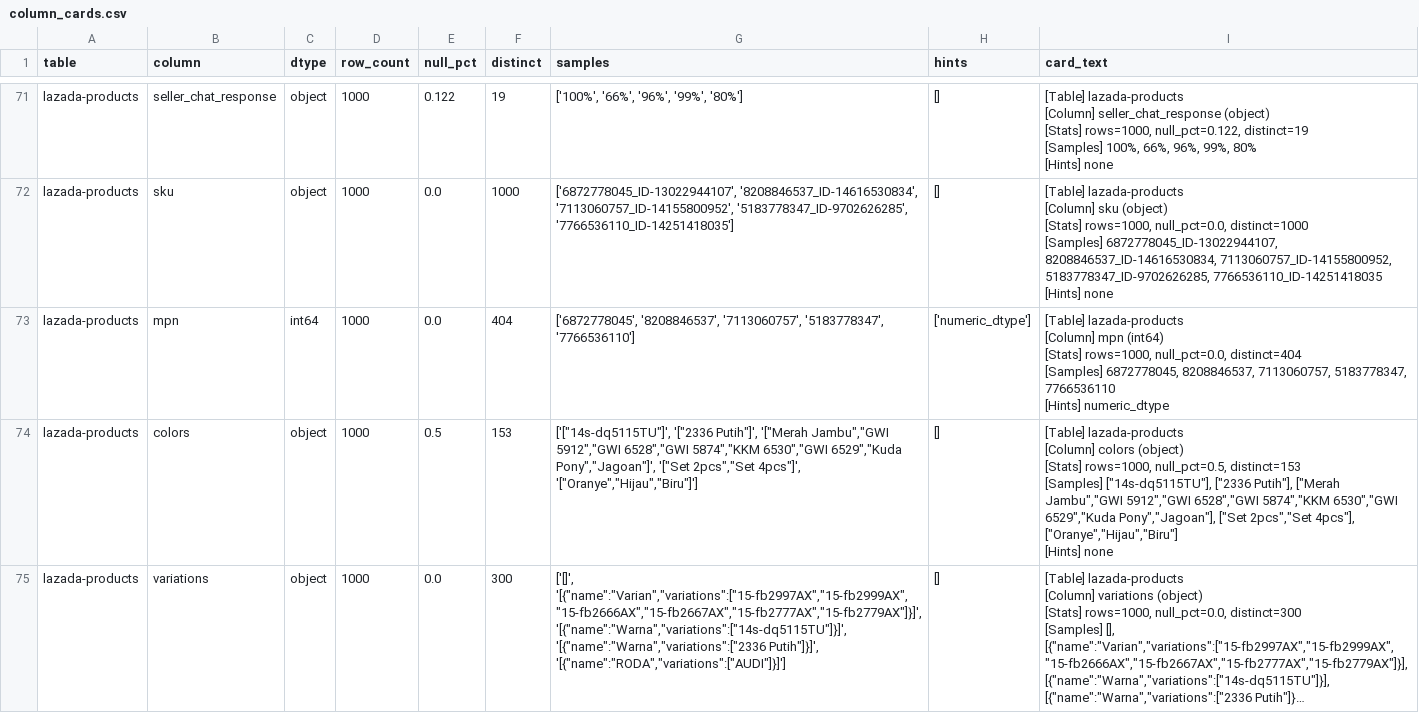
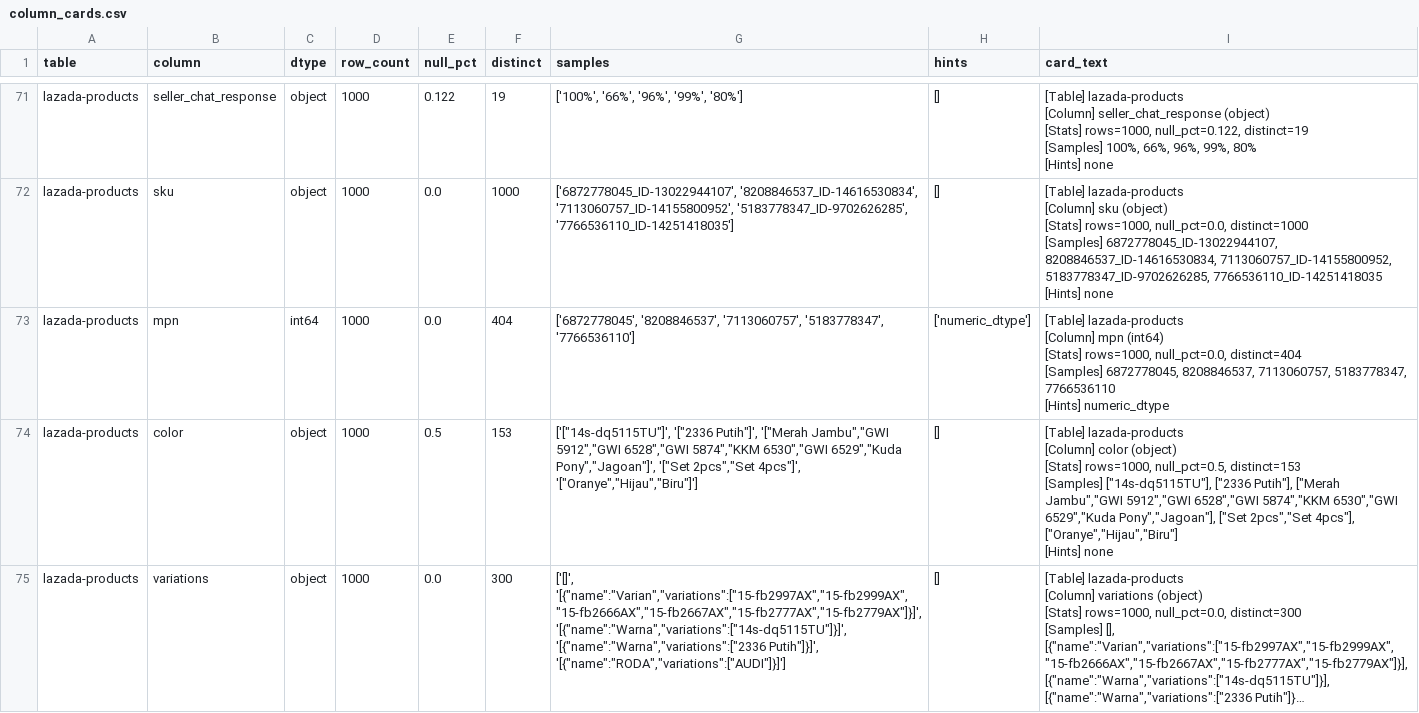
Before and after one commit to srivatsavdevarakonda/automated_business_term_identification, a CSV file: results/column_cards.csv, drawn as a sheet; only a part is shown, gaps mark what is left out; long unchanged cells end in …; ↵ is a line break in a cell; the diff covers the shown part only; the diff names each change by its address in the sheet, - before the commit and + after, or states it on an @@ line.

```diff
--- a/results/column_cards.csv
+++ b/results/column_cards.csv
-B74 (column): colors
+B74 (column): color
-I74 (card_text): …lazada-products ↵ [Column] colors (object) ↵ [Stats]…
+I74 (card_text): …lazada-products ↵ [Column] color (object) ↵ [Stats]…
```
Also changed, not shown: 16 edited cells elsewhere in this file, results/column_matches.csv, 3 other files.
